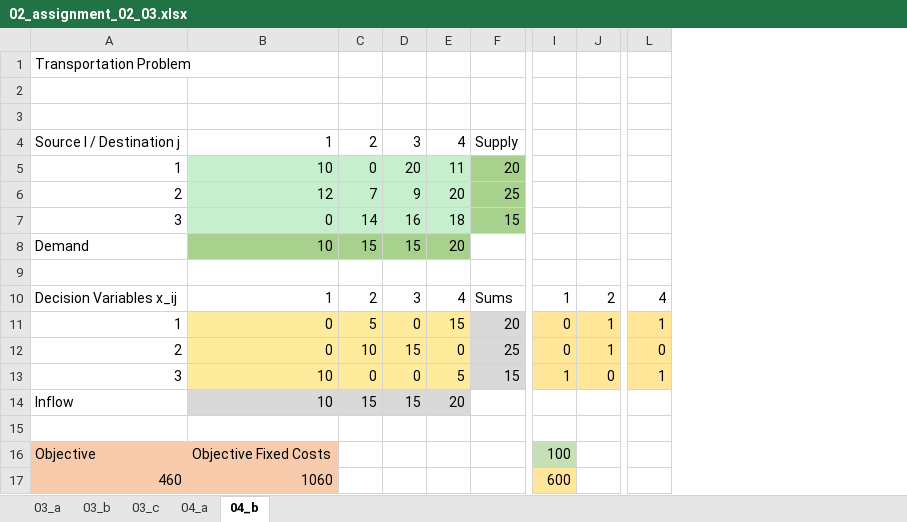
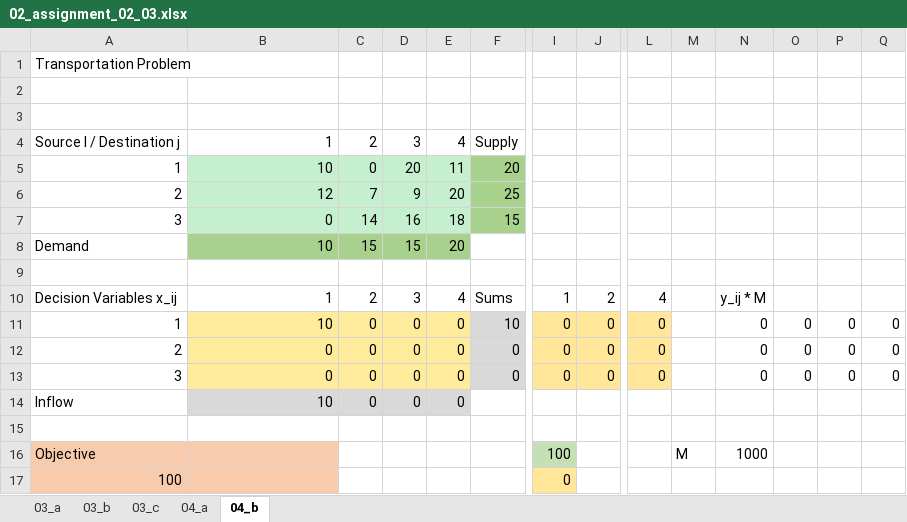
Before and after one commit to erewl/2022_sso_group4, an Excel workbook: 02_assignment/02_assignment_02_03.xlsx, sheet 04_b, drawn as a sheet; only a part is shown, gaps mark what is left out; values as stored, in another font and other column widths than the file's, no borders; removed rows and columns are numbered as before the commit, all else as after; rows hold the shown columns only; the diff covers the shown part only; the diff names each change by its address in the sheet, - before the commit and + after, or states it on an @@ line.

```diff
--- a/02_assignment/02_assignment_02_03.xlsx (sheet 04_b)
+++ b/02_assignment/02_assignment_02_03.xlsx (sheet 04_b)
+column M, row 16: M
+column N, rows 10-16: y_ij * M | 0 | 0 | 0 |  |  | 1000
+column O, rows 11-13: all 0
+column P, rows 11-13: all 0
+column Q, rows 11-13: all 0
-B11: 0
+B11: 10
-C11: 5
+C11: 0
-E11: 15
+E11: 0
-F11: 20
+F11: 10
-J11:J12: 1
+J11:J12: 0
-L11: 1
+L11: 0
-C12: 10
+C12: 0
-D12: 15
+D12: 0
-F12: 25
+F12: 0
-B13: 10
+B13: 0
-E13: 5
+E13: 0
-F13: 15
+F13: 0
-I13: 1
+I13: 0
-L13: 1
+L13: 0
-C14: 15
+C14: 0
-D14: 15
+D14: 0
-E14: 20
+E14: 0
-B16: Objective Fixed Costs
+B16: (empty)
-row 17: 460 | 1060 |  |  |  |  | 600
+row 17: 100 |  |  |  |  |  | 0
```
Also changed, not shown: 1 edited cell elsewhere in this sheet, sheet 03_b, formulas that keep their value, 5 other files.
